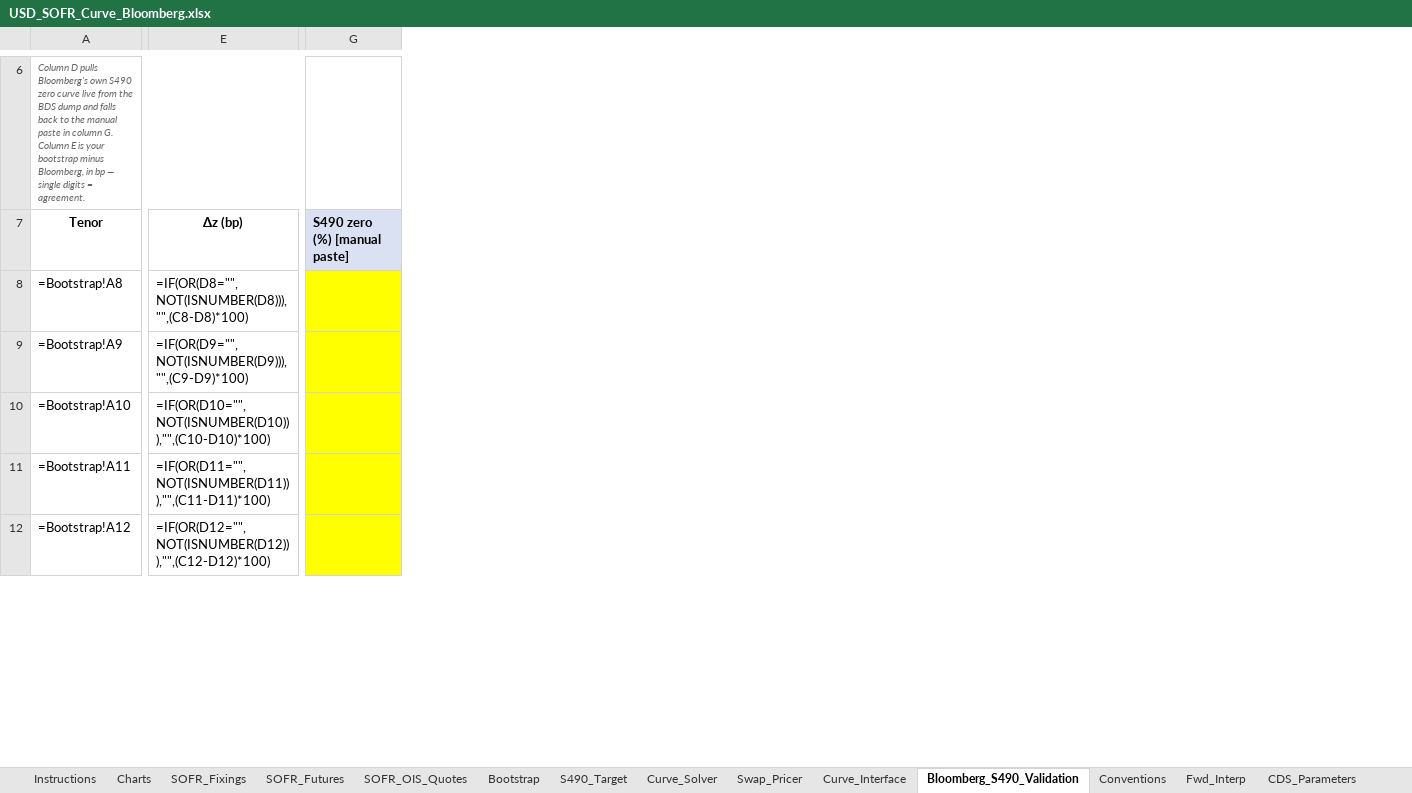
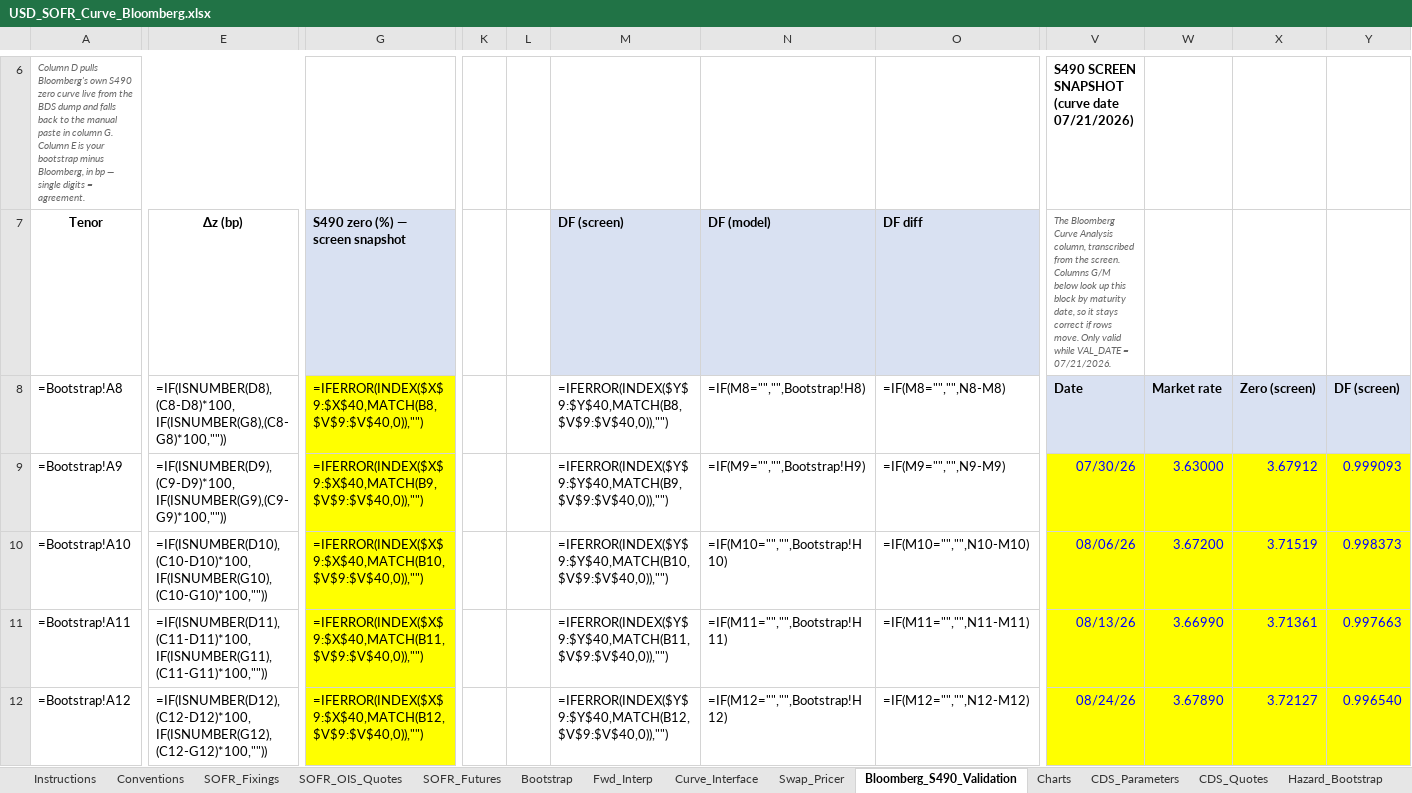
Before and after one commit to nl2992/usd-sofr-curve, an Excel workbook: bloomberg/USD_SOFR_Curve_Bloomberg.xlsx, sheet Bloomberg_S490_Validation, drawn as a sheet; only a part is shown, gaps mark what is left out; values as stored, in another font and other column widths than the file's, no borders; formulas without a stored value are shown as written; removed rows and columns are numbered as before the commit, all else as after; the diff covers the shown part only; the diff names each change by its address in the sheet, - before the commit and + after, or states it on an @@ line.

```diff
--- a/bloomberg/USD_SOFR_Curve_Bloomberg.xlsx (sheet Bloomberg_S490_Validation)
+++ b/bloomberg/USD_SOFR_Curve_Bloomberg.xlsx (sheet Bloomberg_S490_Validation)
-sheet tab: S490_Target
@@ sheet tab hidden: Curve_Solver @@
@@ sheet tab order changed: Instructions | Conventions | SOFR_Fixings | SOFR_OIS_Quotes | SOFR_Futures | Bootstrap | Fwd_Interp | Curve_Interface | Swap_Pricer | Bloomberg_S490_Validation | Charts | CDS_Parameters | CDS_Quotes | Hazard_Bootstrap @@
-column E (Δz (bp)), rows 8-12: =IF(OR(D8="",NOT(ISNUMBER(D8))),"",(C8-D8)*100) | =IF(OR(D9="",NOT(ISNUMBER(D9))),"",(C9-D9)*100) | =IF(OR(D10="",NOT(ISNUMBER(D10))),"",(C10-D10)*100) | =IF(OR(D11="",NOT(ISNUMBER(D11))),"",(C11-D11)*100) | =IF(OR(D12="",NOT(ISNUMBER(D12))),"",(C12-D12)*100)
+column E (Δz (bp)), rows 8-12: =IF(ISNUMBER(D8),(C8-D8)*100,IF(ISNUMBER(G8),(C8-G8)*100,"")) | =IF(ISNUMBER(D9),(C9-D9)*100,IF(ISNUMBER(G9),(C9-G9)*100,"")) | =IF(ISNUMBER(D10),(C10-D10)*100,IF(ISNUMBER(G10),(C10-G10)*100,"")) | =IF(ISNUMBER(D11),(C11-D11)*100,IF(ISNUMBER(G11),(C11-G11)*100,"")) | =IF(ISNUMBER(D12),(C12-D12)*100,IF(ISNUMBER(G12),(C12-G12)*100,""))
-column G (S490 zero (%) [manual paste]), empty
+column G (S490 zero (%) — screen snapshot), rows 8-12: =IFERROR(INDEX($X$9:$X$40,MATCH(B8,$V$9:$V$40,0)),"") | =IFERROR(INDEX($X$9:$X$40,MATCH(B9,$V$9:$V$40,0)),"") | =IFERROR(INDEX($X$9:$X$40,MATCH(B10,$V$9:$V$40,0)),"") | =IFERROR(INDEX($X$9:$X$40,MATCH(B11,$V$9:$V$40,0)),"") | =IFERROR(INDEX($X$9:$X$40,MATCH(B12,$V$9:$V$40,0)),"")
+column K, empty
+column L, empty
+column M (DF (screen)), rows 8-12: =IFERROR(INDEX($Y$9:$Y$40,MATCH(B8,$V$9:$V$40,0)),"") | =IFERROR(INDEX($Y$9:$Y$40,MATCH(B9,$V$9:$V$40,0)),"") | =IFERROR(INDEX($Y$9:$Y$40,MATCH(B10,$V$9:$V$40,0)),"") | =IFERROR(INDEX($Y$9:$Y$40,MATCH(B11,$V$9:$V$40,0)),"") | =IFERROR(INDEX($Y$9:$Y$40,MATCH(B12,$V$9:$V$40,0)),"")
+column N (DF (model)), rows 8-12: =IF(M8="","",Bootstrap!H8) | =IF(M9="","",Bootstrap!H9) | =IF(M10="","",Bootstrap!H10) | =IF(M11="","",Bootstrap!H11) | =IF(M12="","",Bootstrap!H12)
+column O (DF diff), rows 8-12: =IF(M8="","",N8-M8) | =IF(M9="","",N9-M9) | =IF(M10="","",N10-M10) | =IF(M11="","",N11-M11) | =IF(M12="","",N12-M12)
+column V, rows 6-12: S490 SCREEN SNAPSHOT (curve date 07/21/2026) | The Bloomberg Curve Analysis column, transcribed from the screen. Columns G/M below look up this block by maturity date, so it stays correct if rows move. Only valid while VAL_DATE = 07/21/2026. | Date | 07/30/26 | 08/06/26 | 08/13/26 | 08/24/26
+column W, rows 8-12: Market rate | 3.63000 | 3.67200 | 3.66990 | 3.67890
+column X, rows 8-12: Zero (screen) | 3.67912 | 3.71519 | 3.71361 | 3.72127
+column Y, rows 8-12: DF (screen) | 0.999093 | 0.998373 | 0.997663 | 0.996540
```
Also changed, not shown: 2 added rows, 1 removed row, 6 added columns, 4 edited cells and cell formats elsewhere in this sheet, other sheet tabs.
